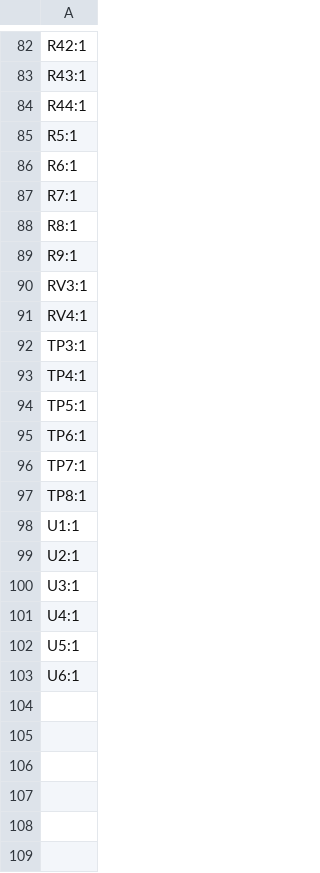
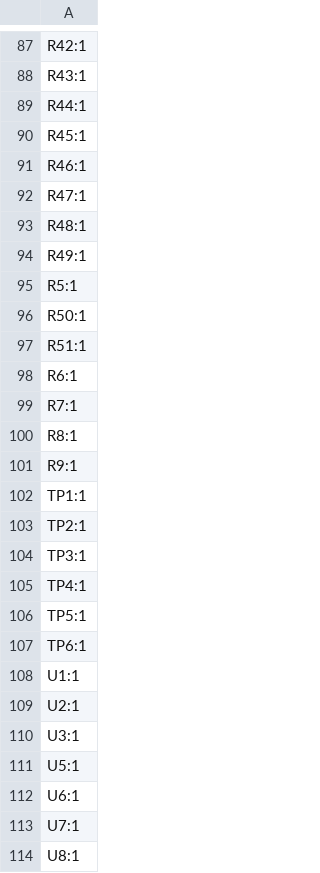
Before and after one commit to stellarcorp/tvsc, a CSV file: electrical/pcb_design/magnetorquer_control_board/production/designators.csv, drawn as a sheet; only a part is shown, gaps mark what is left out; the diff covers the shown part only.

```diff
--- a/electrical/pcb_design/magnetorquer_control_board/production/designators.csv
+++ b/electrical/pcb_design/magnetorquer_control_board/production/designators.csv
@@ -84,3 +89,10 @@ R43:1
 R44:1
+R45:1
+R46:1
+R47:1
+R48:1
+R49:1
 R5:1
+R50:1
+R51:1
 R6:1
@@ -89,4 +101,4 @@ R8:1
 R9:1
-RV3:1
-RV4:1
+TP1:1
+TP2:1
 TP3:1
@@ -95,4 +107,2 @@ TP5:1
 TP6:1
-TP7:1
-TP8:1
 U1:1
@@ -100,4 +110,5 @@ U2:1
 U3:1
-U4:1
 U5:1
 U6:1
+U7:1
+U8:1
```
Also changed, not shown: 7 added rows and 2 removed rows elsewhere in this file, electrical/pcb_design/magnetorquer_control_board/production/bom.csv, electrical/pcb_design/magnetorquer_control_board/production/positions.csv, 3 other files.
